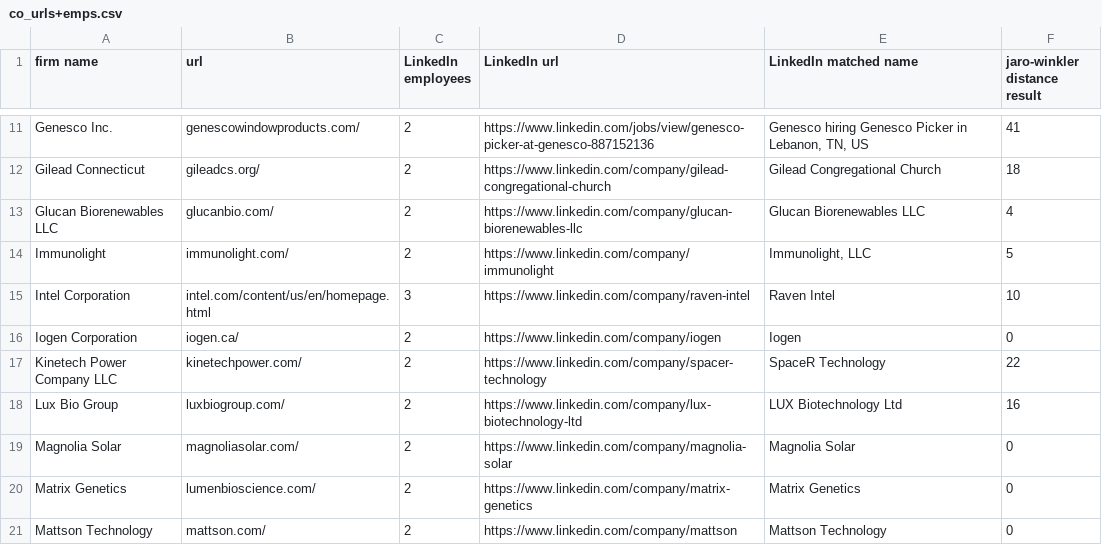
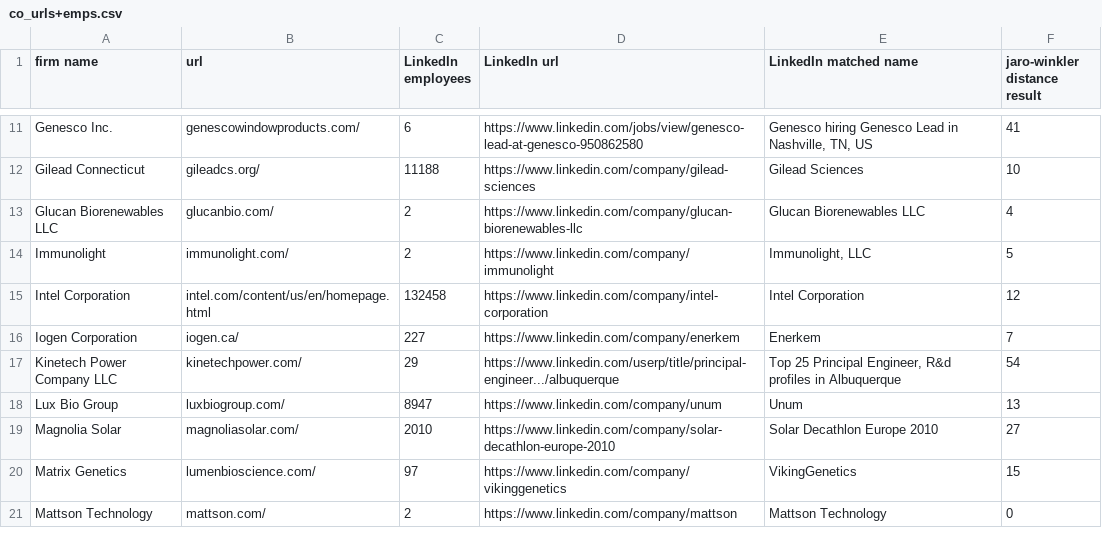
Before and after one commit to euphonic/EAGER, a CSV file: data/orgs/workshop/co_urls+emps.csv, drawn as a sheet; only a part is shown, gaps mark what is left out; the diff covers the shown part only; the diff names each change by its address in the sheet, - before the commit and + after, or states it on an @@ line.

```diff
--- a/data/orgs/workshop/co_urls+emps.csv
+++ b/data/orgs/workshop/co_urls+emps.csv
-C11 (LinkedIn employees): 2
+C11 (LinkedIn employees): 6
-D11 (LinkedIn url): https://www.linkedin.com/jobs/view/genesco-picker-at-genesco-887152136
+D11 (LinkedIn url): https://www.linkedin.com/jobs/view/genesco-lead-at-genesco-950862580
-E11 (LinkedIn matched name): …hiring Genesco Picker in Lebanon, TN, US
+E11 (LinkedIn matched name): …hiring Genesco Lead in Nashville, TN, US
-C12 (LinkedIn employees): 2
+C12 (LinkedIn employees): 11188
-D12 (LinkedIn url): https://www.linkedin.com/company/gilead-congregational-church
+D12 (LinkedIn url): https://www.linkedin.com/company/gilead-sciences
-E12 (LinkedIn matched name): Gilead Congregational Church
+E12 (LinkedIn matched name): Gilead Sciences
-F12 (jaro-winkler distance result): 18
+F12 (jaro-winkler distance result): 10
-C15 (LinkedIn employees): 3
+C15 (LinkedIn employees): 132458
-D15 (LinkedIn url): https://www.linkedin.com/company/raven-intel
+D15 (LinkedIn url): https://www.linkedin.com/company/intel-corporation
-E15 (LinkedIn matched name): Raven Intel
+E15 (LinkedIn matched name): Intel Corporation
-F15 (jaro-winkler distance result): 10
+F15 (jaro-winkler distance result): 12
-C16 (LinkedIn employees): 2
+C16 (LinkedIn employees): 227
-D16 (LinkedIn url): https://www.linkedin.com/company/iogen
+D16 (LinkedIn url): https://www.linkedin.com/company/enerkem
-E16 (LinkedIn matched name): Iogen
+E16 (LinkedIn matched name): Enerkem
-F16 (jaro-winkler distance result): 0
+F16 (jaro-winkler distance result): 7
-C17 (LinkedIn employees): 2
+C17 (LinkedIn employees): 29
-D17 (LinkedIn url): https://www.linkedin.com/company/spacer-technology
+D17 (LinkedIn url): https://www.linkedin.com/userp/title/principal-engineer.../albuquerque
-E17 (LinkedIn matched name): SpaceR Technology
+E17 (LinkedIn matched name): Top 25 Principal Engineer, R&d profiles in Albuquerque
-F17 (jaro-winkler distance result): 22
+F17 (jaro-winkler distance result): 54
-C18 (LinkedIn employees): 2
+C18 (LinkedIn employees): 8947
-D18 (LinkedIn url): https://www.linkedin.com/company/lux-biotechnology-ltd
+D18 (LinkedIn url): https://www.linkedin.com/company/unum
-E18 (LinkedIn matched name): LUX Biotechnology Ltd
+E18 (LinkedIn matched name): Unum
-F18 (jaro-winkler distance result): 16
+F18 (jaro-winkler distance result): 13
-C19 (LinkedIn employees): 2
+C19 (LinkedIn employees): 2010
-D19 (LinkedIn url): https://www.linkedin.com/company/magnolia-solar
+D19 (LinkedIn url): https://www.linkedin.com/company/solar-decathlon-europe-2010
-E19 (LinkedIn matched name): Magnolia Solar
+E19 (LinkedIn matched name): Solar Decathlon Europe 2010
-F19 (jaro-winkler distance result): 0
+F19 (jaro-winkler distance result): 27
-C20 (LinkedIn employees): 2
+C20 (LinkedIn employees): 97
-D20 (LinkedIn url): https://www.linkedin.com/company/matrix-genetics
+D20 (LinkedIn url): https://www.linkedin.com/company/vikinggenetics
-E20 (LinkedIn matched name): Matrix Genetics
+E20 (LinkedIn matched name): VikingGenetics
-F20 (jaro-winkler distance result): 0
+F20 (jaro-winkler distance result): 15
```
Also changed, not shown: 44 edited cells elsewhere in this file, code/crawler/Output/start_urls.csv, data/orgs/workshop/bing-final-test-matrix.csv, 18 other files.
